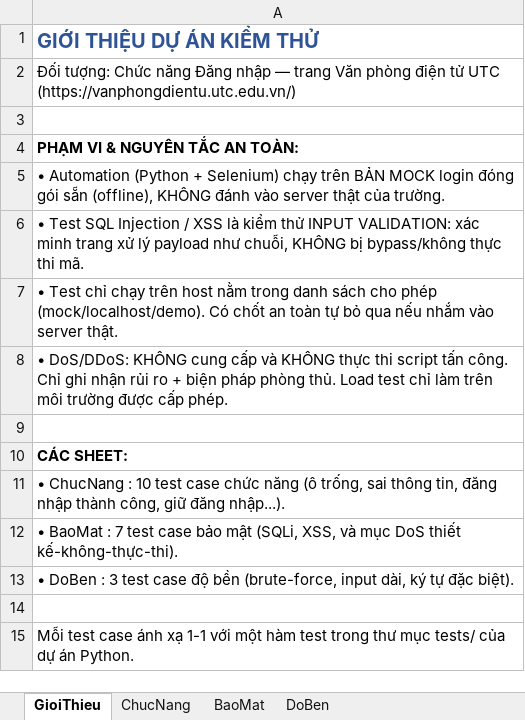
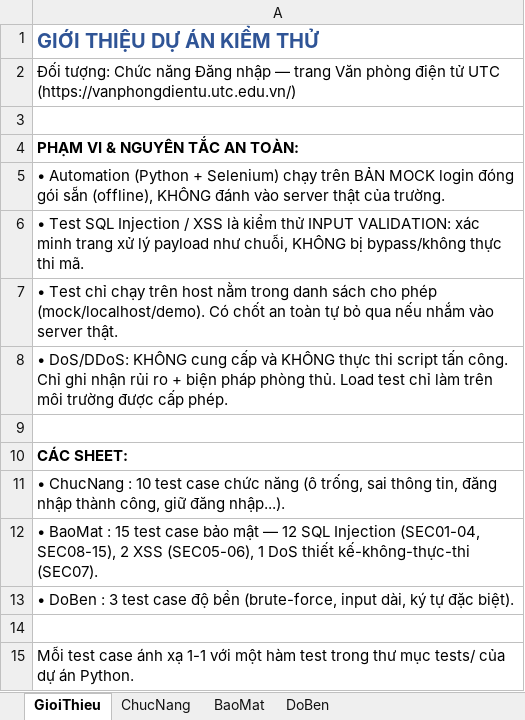
Before and after one commit to TranDinhVo/AutoTest_Login_Python, an Excel workbook: testcases/TestCase_DangNhap_VanPhongDienTu.xlsx, sheet GioiThieu, drawn as a sheet; values as stored, in another font and other column widths than the file's, no borders; the diff names each change by its address in the sheet, - before the commit and + after, or states it on an @@ line.

Commit message:
Update Excel: add 8 SQL Injection cases (SEC08-SEC15)
Sync test case sheet with automation: the security sheet now has 12
SQLi cases (SEC01-04, SEC08-15), 2 XSS (SEC05-06), 1 DoS design (SEC07).

```diff
--- a/testcases/TestCase_DangNhap_VanPhongDienTu.xlsx (sheet GioiThieu)
+++ b/testcases/TestCase_DangNhap_VanPhongDienTu.xlsx (sheet GioiThieu)
-A12: …BaoMat : 7 test case bảo mật (SQLi, XSS, và mục DoS thiết kế-không-thực-thi).
+A12: …BaoMat : 15 test case bảo mật — 12 SQL Injection (SEC01-04, SEC08-15), 2 XSS (SEC05-06), 1 DoS thiết kế-không-thực-thi (SEC07).
```
Also changed, not shown: sheet BaoMat.
